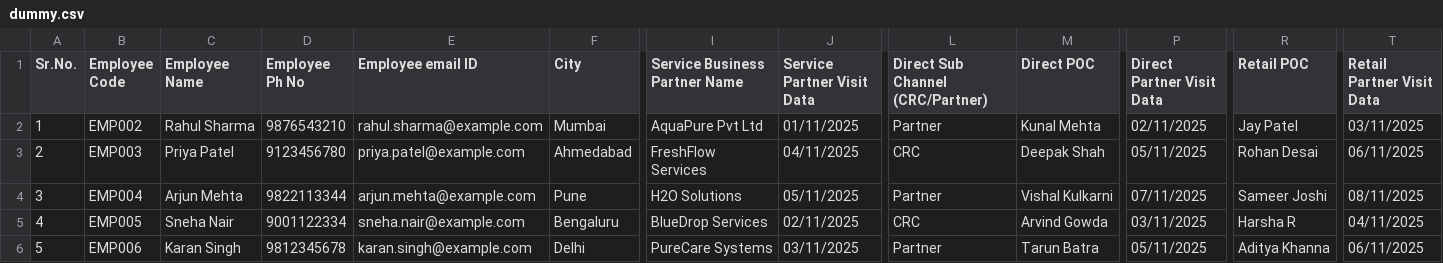
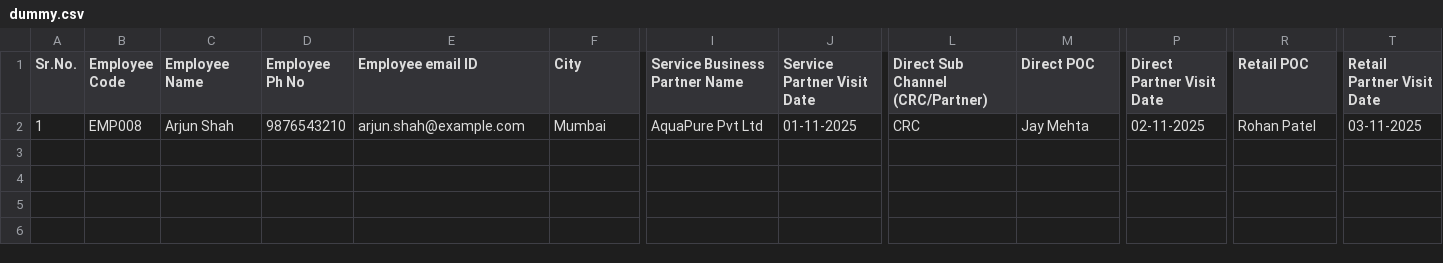
Before and after one commit to keyurprajapati792/euro-backend, a CSV file: utils/dummy.csv, drawn as a sheet; only a part is shown, gaps mark what is left out; rows hold the shown columns only; the diff names each change by its address in the sheet, - before the commit and + after, or states it on an @@ line.

```diff
--- a/utils/dummy.csv
+++ b/utils/dummy.csv
-J1: Service Partner Visit Data
+J1: Service Partner Visit Date
-P1: Direct Partner Visit Data
+P1: Direct Partner Visit Date
-T1: Retail Partner Visit Data
+T1: Retail Partner Visit Date
-B2 (Employee Code): EMP002
+B2 (Employee Code): EMP008
-C2 (Employee Name): Rahul Sharma
+C2 (Employee Name): Arjun Shah
-E2 (Employee email ID): rahul.sharma@example.com
+E2 (Employee email ID): arjun.shah@example.com
-J2 (Service Partner Visit Date): 01/11/2025
+J2 (Service Partner Visit Date): 01-11-2025
-L2 (Direct Sub Channel (CRC/Partner)): Partner
+L2 (Direct Sub Channel (CRC/Partner)): CRC
-M2 (Direct POC): Kunal Mehta
+M2 (Direct POC): Jay Mehta
-P2 (Direct Partner Visit Date): 02/11/2025
+P2 (Direct Partner Visit Date): 02-11-2025
-R2 (Retail POC): Jay Patel
+R2 (Retail POC): Rohan Patel
-T2 (Retail Partner Visit Date): 03/11/2025
+T2 (Retail Partner Visit Date): 03-11-2025
-row 3: 2 | EMP003 | Priya Patel | 9123456780 | priya.patel@example.com | Ahmedabad | FreshFlow Services | 04/11/2025 | CRC | Deepak Shah | 05/11/2025 | Rohan Desai | 06/11/2025
-row 4: 3 | EMP004 | Arjun Mehta | 9822113344 | arjun.mehta@example.com | Pune | H2O Solutions | 05/11/2025 | Partner | Vishal Kulkarni | 07/11/2025 | Sameer Joshi | 08/11/2025
-row 5: 4 | EMP005 | Sneha Nair | 9001122334 | sneha.nair@example.com | Bengaluru | BlueDrop Services | 02/11/2025 | CRC | Arvind Gowda | 03/11/2025 | Harsha R | 04/11/2025
-row 6: 5 | EMP006 | Karan Singh | 9812345678 | karan.singh@example.com | Delhi | PureCare Systems | 03/11/2025 | Partner | Tarun Batra | 05/11/2025 | Aditya Khanna | 06/11/2025
```
Also changed, not shown: 3 other files.
